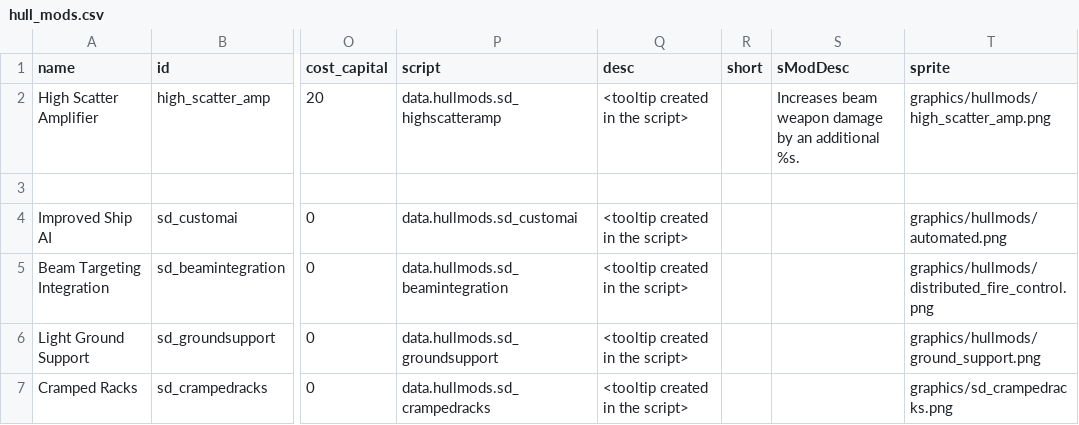
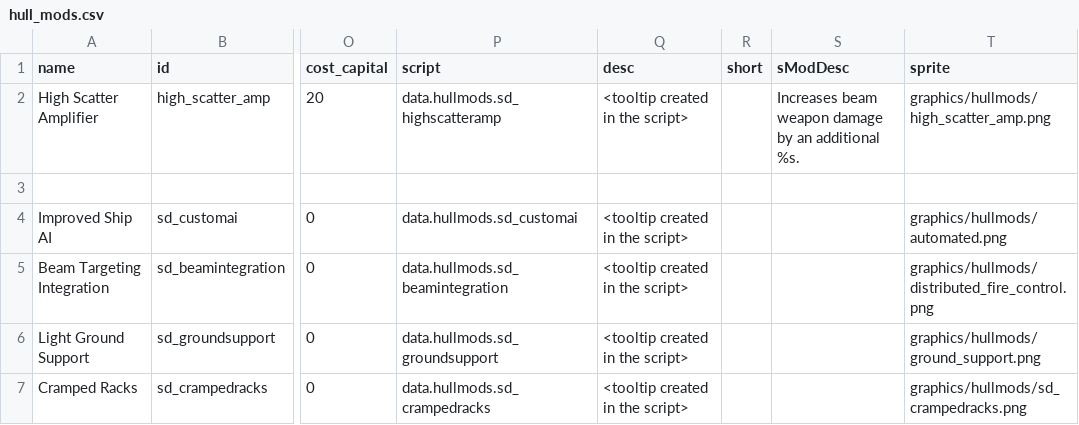
Before and after one commit to Sorrydough/Doughsector, a CSV file: data/hullmods/hull_mods.csv, drawn as a sheet; only a part is shown, gaps mark what is left out; the diff names each change by its address in the sheet, - before the commit and + after, or states it on an @@ line.

```diff
--- a/data/hullmods/hull_mods.csv
+++ b/data/hullmods/hull_mods.csv
-T7 (sprite): graphics/sd_crampedracks.png
+T7 (sprite): graphics/hullmods/sd_crampedracks.png
```
Also changed, not shown: data/hulls/ship_data.csv, 18 other files.
